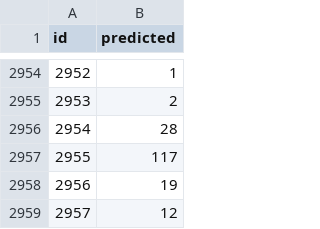
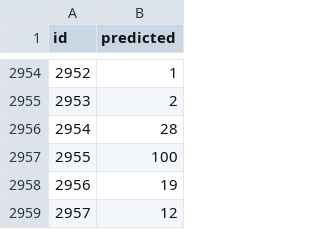
Before and after one commit to txin96/Crowd-Counting, a CSV file: result_concate.csv, drawn as a sheet; only a part is shown, gaps mark what is left out.

Commit message:
add

```diff
--- a/result_concate.csv
+++ b/result_concate.csv
@@ -2956,3 +2956,3 @@ id,predicted
 2954,28
-2955,117
+2955,100
 2956,19
```
